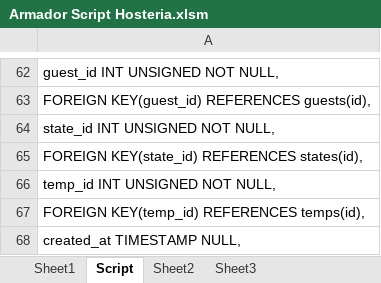
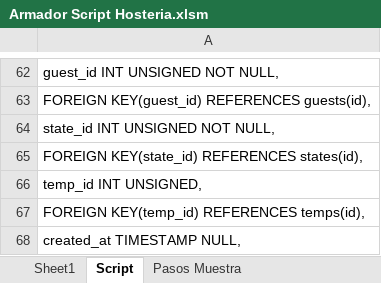
Before and after one commit to NicoCalvino/ReservasHosteria, an Excel workbook: Armador Script Hosteria.xlsm, sheet Script, drawn as a sheet; only a part is shown, gaps mark what is left out; values as stored, in another font and other column widths than the file's, no borders; the diff names each change by its address in the sheet, - before the commit and + after, or states it on an @@ line.

```diff
--- a/Armador Script Hosteria.xlsm (sheet Script)
+++ b/Armador Script Hosteria.xlsm (sheet Script)
-sheet tab: Sheet2
-sheet tab: Sheet3
+sheet tab: Pasos Muestra
-A66: temp_id INT UNSIGNED NOT NULL,
+A66: temp_id INT UNSIGNED,
```
Also changed, not shown: 17 other files.
